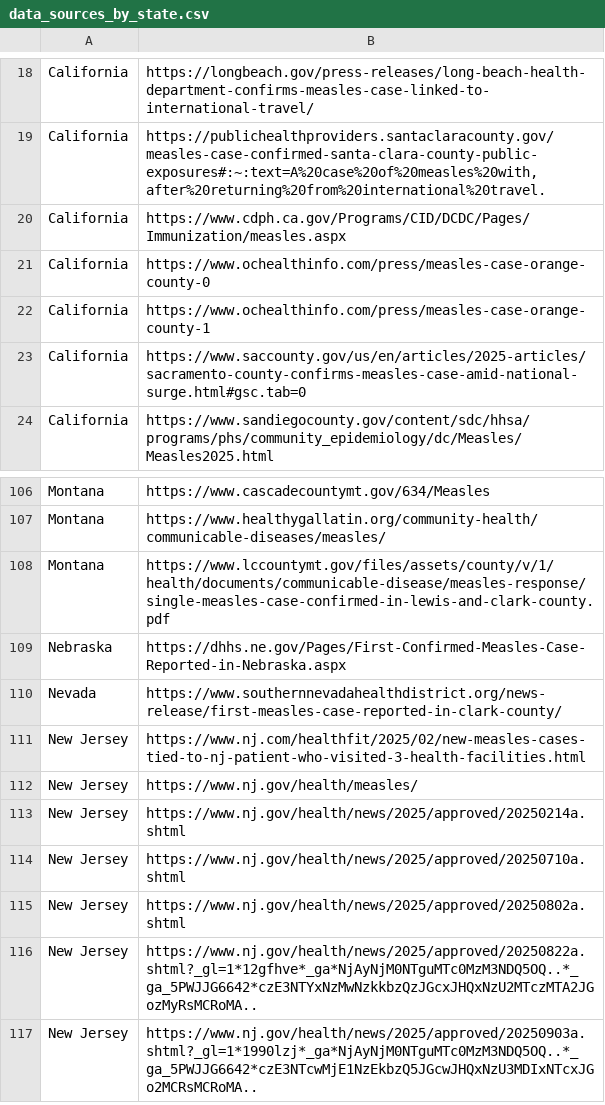
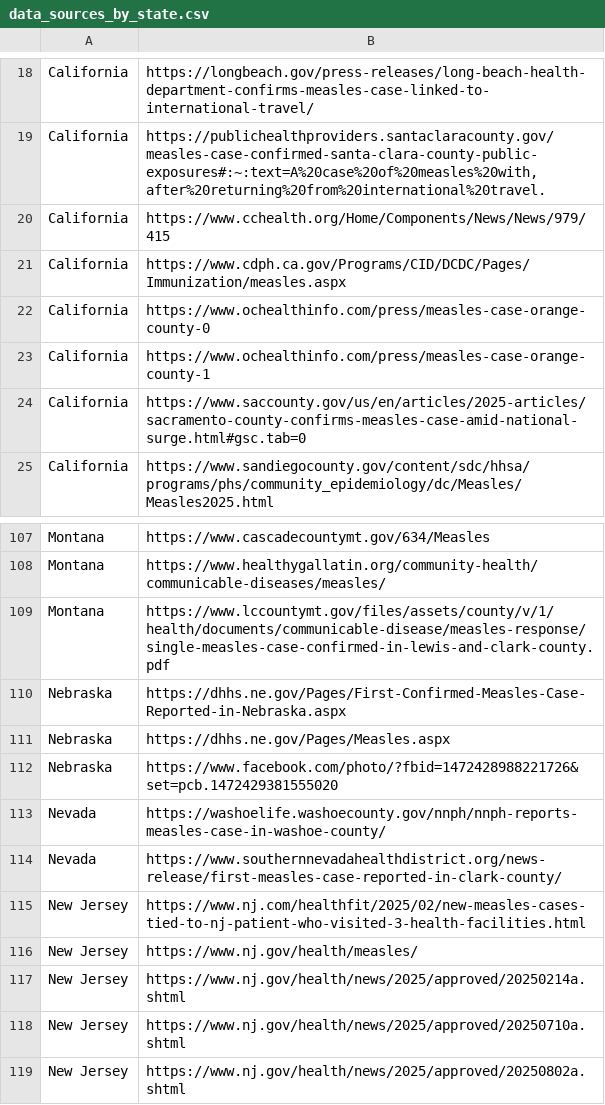
Before and after one commit to CSSEGISandData/measles_data, a CSV file: data_sources_by_state.csv, drawn as a sheet; only a part is shown, gaps mark what is left out; the shorter side is filled out with more unchanged rows.

```diff
--- a/data_sources_by_state.csv
+++ b/data_sources_by_state.csv
@@ -19,2 +19,3 @@ California,https://longbeach.gov/press-releases/long-beach-health-department-con
 California,"https://publichealthproviders.santaclaracounty.gov/measles-case-confirmed-santa-clara-county-public-exposures#:~:text=A%20case%20of%20measles%20with,after%20returning%20from%20international%20travel."
+California,https://www.cchealth.org/Home/Components/News/News/979/415
 California,https://www.cdph.ca.gov/Programs/CID/DCDC/Pages/Immunization/measles.aspx
@@ -109,2 +110,5 @@ Montana,https://www.lccountymt.gov/files/assets/county/v/1/health/documents/comm
 Nebraska,https://dhhs.ne.gov/Pages/First-Confirmed-Measles-Case-Reported-in-Nebraska.aspx
+Nebraska,https://dhhs.ne.gov/Pages/Measles.aspx
+Nebraska,https://www.facebook.com/photo/?fbid=1472428988221726&set=pcb.1472429381555020
+Nevada,https://washoelife.washoecounty.gov/nnph/nnph-reports-measles-case-in-washoe-county/
 Nevada,https://www.southernnevadahealthdistrict.org/news-release/first-measles-case-reported-in-clark-county/
```
Also changed, not shown: measles_county_all_updates.csv, measles_county_all_updates_detailed.csv.
